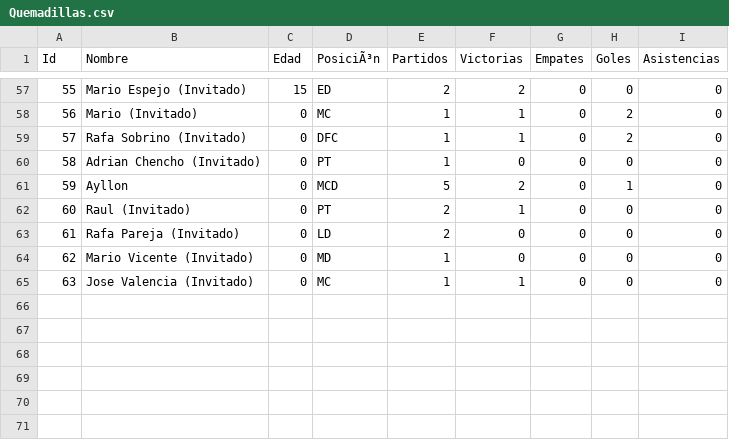
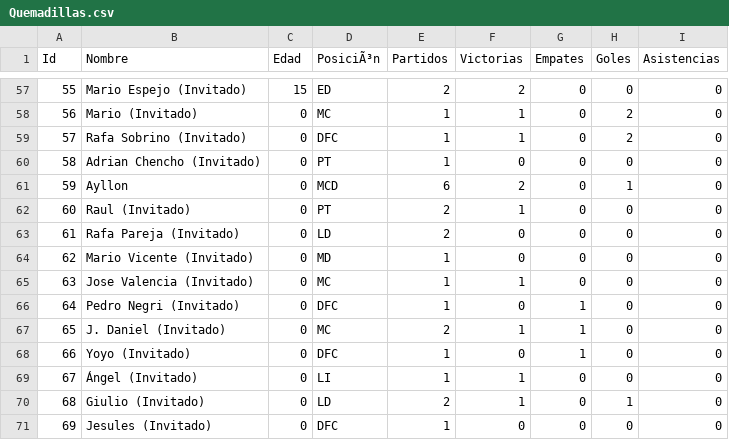
Before and after one commit to gonzalodom11/C.D-Quemadillas, a CSV file: datos/Quemadillas.csv, drawn as a sheet; only a part is shown, gaps mark what is left out; the diff covers the shown part only.

```diff
--- a/datos/Quemadillas.csv
+++ b/datos/Quemadillas.csv
@@ -60,3 +60,3 @@ Id,Nombre,Edad,PosiciÃ³n,Partidos,Victorias,Empates,Goles,Asistencias
 58,Adrian Chencho (Invitado),0,PT,1,0,0,0,0
-59,Ayllon,0,MCD,5,2,0,1,0
+59,Ayllon,0,MCD,6,2,0,1,0
 60,Raul (Invitado),0,PT,2,1,0,0,0
@@ -65 +65,7 @@ Id,Nombre,Edad,PosiciÃ³n,Partidos,Victorias,Empates,Goles,Asistencias
 63,Jose Valencia (Invitado),0,MC,1,1,0,0,0
+64,Pedro Negri (Invitado),0,DFC,1,0,1,0,0
+65,J. Daniel (Invitado),0,MC,2,1,1,0,0
+66,Yoyo (Invitado),0,DFC,1,0,1,0,0
+67,Ángel (Invitado),0,LI,1,1,0,0,0
+68,Giulio (Invitado),0,LD,2,1,0,1,0
+69,Jesules (Invitado),0,DFC,1,0,0,0,0
```
Also changed, not shown: 80 edited cells elsewhere in this file, 7 other files.
